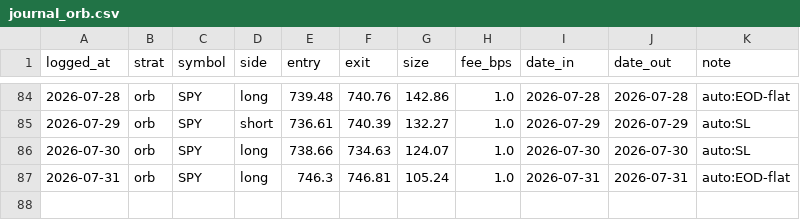
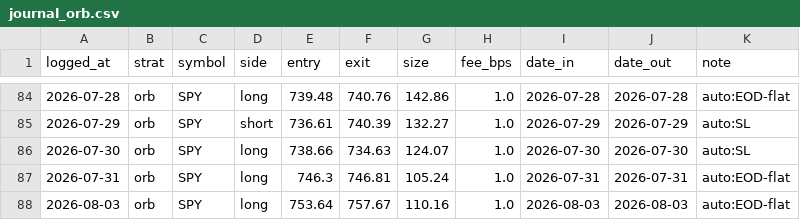
Before and after one commit to fkaaq505-eng/trade-signals, a CSV file: journal_orb.csv, drawn as a sheet; only a part is shown, gaps mark what is left out; the diff names each change by its address in the sheet, - before the commit and + after, or states it on an @@ line.

```diff
--- a/journal_orb.csv
+++ b/journal_orb.csv
+row 88: 2026-08-03 | orb | SPY | long | 753.64 | 757.67 | 110.16 | 1.0 | 2026-08-03 | 2026-08-03 | auto:EOD-flat
```
